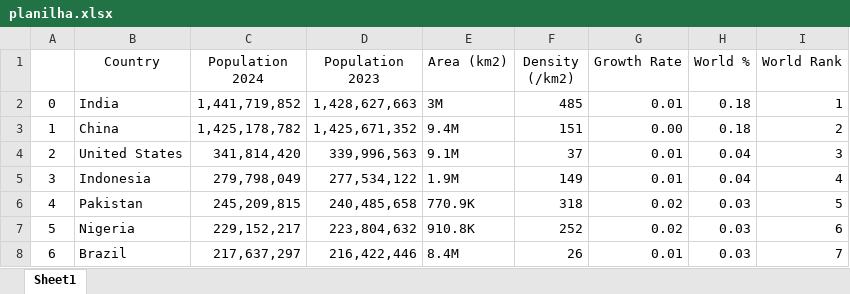
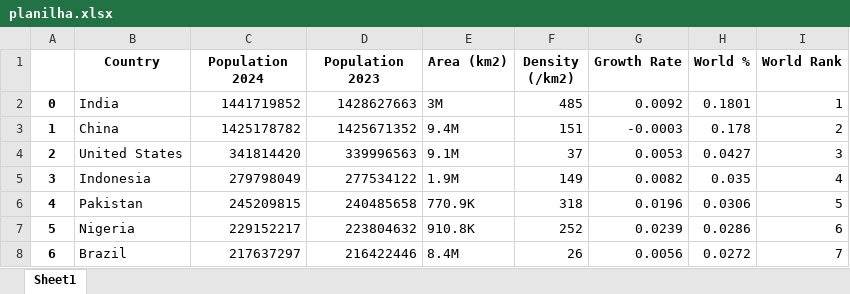
Before and after one commit to NathanAzvdo/DataSciencePy, an Excel workbook: planilha.xlsx, sheet Sheet1, drawn as a sheet; only a part is shown; values as stored, in another font and other column widths than the file's, no borders; the diff covers the shown part only; the diff names each change by its address in the sheet, - before the commit and + after, or states it on an @@ line.

```diff
--- a/planilha.xlsx (sheet Sheet1)
+++ b/planilha.xlsx (sheet Sheet1)
-B1:I1 bold: off
+B1:I1 bold: on
-A2:A8 bold: off
+A2:A8 bold: on
-C2 (Population 2024): 1,441,719,852
+C2 (Population 2024): 1441719852
-D2 (Population 2023): 1,428,627,663
+D2 (Population 2023): 1428627663
-G2 (Growth Rate): 0.01
+G2 (Growth Rate): 0.0092
-H2 (World %): 0.18
+H2 (World %): 0.1801
-C3 (Population 2024): 1,425,178,782
+C3 (Population 2024): 1425178782
-D3 (Population 2023): 1,425,671,352
+D3 (Population 2023): 1425671352
-G3 (Growth Rate): 0.00
+G3 (Growth Rate): -0.0003
-H3 (World %): 0.18
+H3 (World %): 0.178
-C4 (Population 2024): 341,814,420
+C4 (Population 2024): 341814420
-D4 (Population 2023): 339,996,563
+D4 (Population 2023): 339996563
-G4 (Growth Rate): 0.01
+G4 (Growth Rate): 0.0053
-H4 (World %): 0.04
+H4 (World %): 0.0427
-C5 (Population 2024): 279,798,049
+C5 (Population 2024): 279798049
-D5 (Population 2023): 277,534,122
+D5 (Population 2023): 277534122
-G5 (Growth Rate): 0.01
+G5 (Growth Rate): 0.0082
-H5 (World %): 0.04
+H5 (World %): 0.035
-C6 (Population 2024): 245,209,815
+C6 (Population 2024): 245209815
-D6 (Population 2023): 240,485,658
+D6 (Population 2023): 240485658
-G6 (Growth Rate): 0.02
+G6 (Growth Rate): 0.0196
-H6 (World %): 0.03
+H6 (World %): 0.0306
-C7 (Population 2024): 229,152,217
+C7 (Population 2024): 229152217
-D7 (Population 2023): 223,804,632
+D7 (Population 2023): 223804632
-G7 (Growth Rate): 0.02
+G7 (Growth Rate): 0.0239
-H7 (World %): 0.03
+H7 (World %): 0.0286
-C8 (Population 2024): 217,637,297
+C8 (Population 2024): 217637297
-D8 (Population 2023): 216,422,446
+D8 (Population 2023): 216422446
-G8 (Growth Rate): 0.01
+G8 (Growth Rate): 0.0056
-H8 (World %): 0.03
+H8 (World %): 0.0272
```
Also changed, not shown: 858 edited cells and cell formats elsewhere in this sheet, 1 other file.
